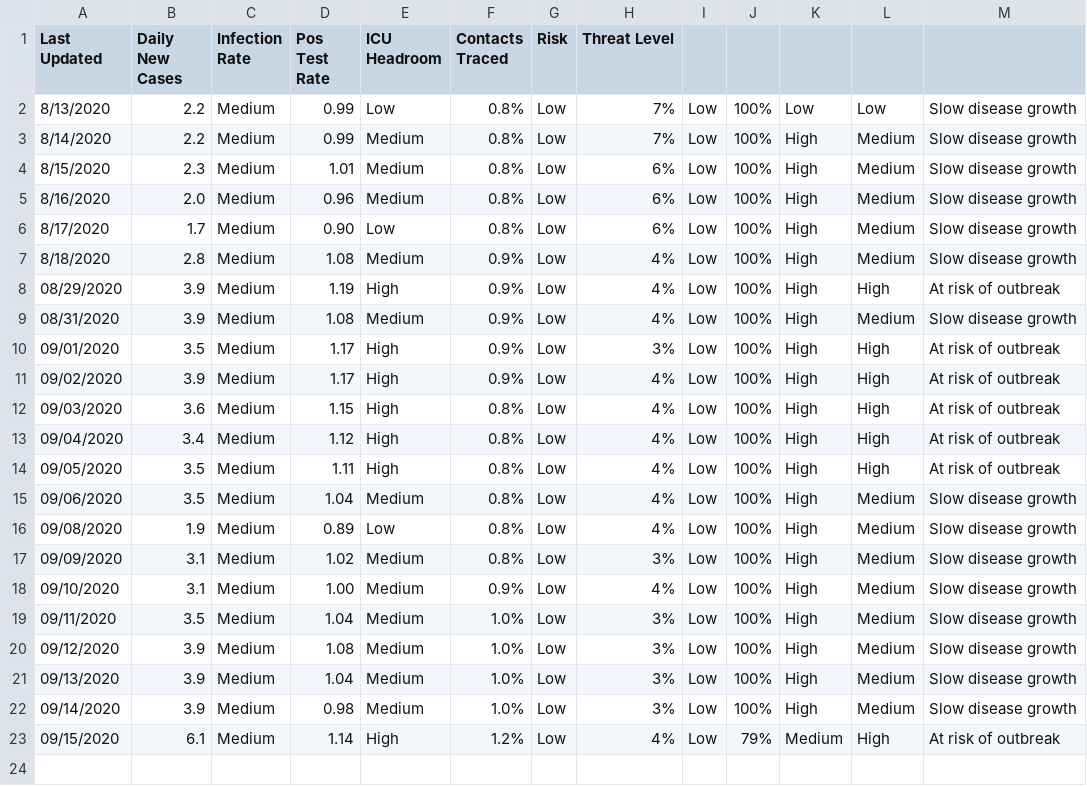
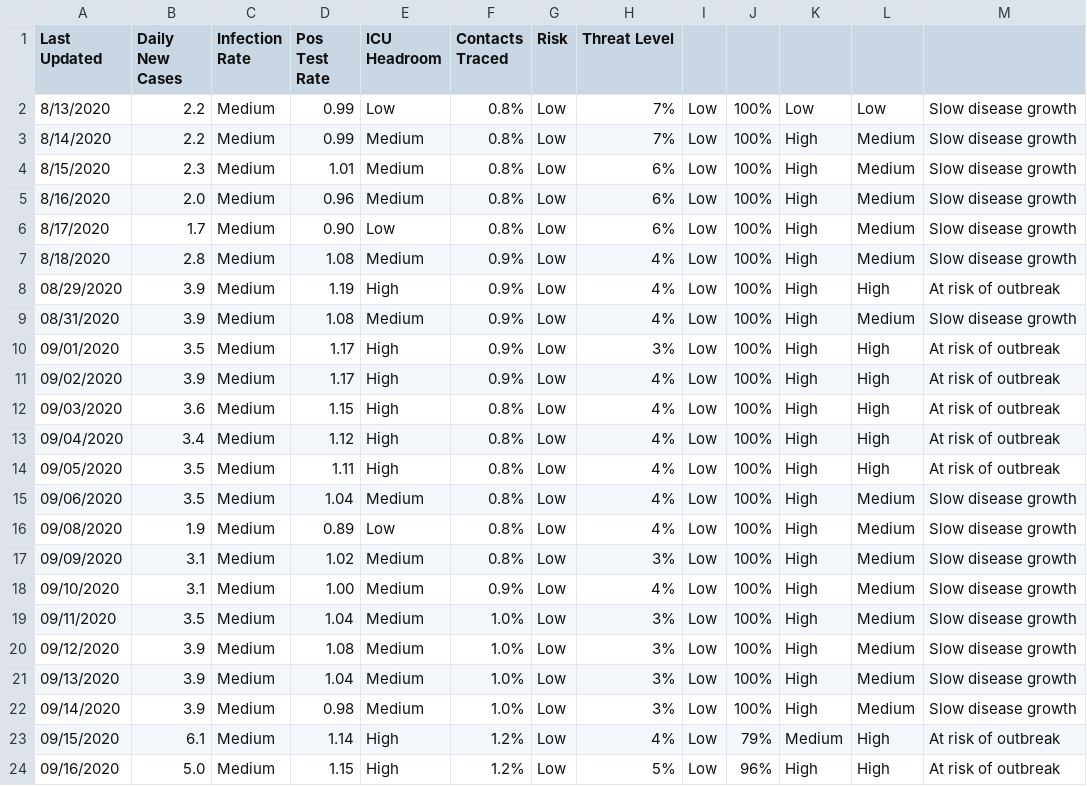
Before and after one commit to gdancik/eida, a CSV file: covid_ct/scorecard.csv, drawn as a sheet; the diff names each change by its address in the sheet, - before the commit and + after, or states it on an @@ line.

Commit message:
Updated data on 2020_09_17

```diff
--- a/covid_ct/scorecard.csv
+++ b/covid_ct/scorecard.csv
+row 24: 09/16/2020 | 5.0 | Medium | 1.15 | High | 1.2% | Low | 5% | Low | 96% | High | High | At risk of outbreak
```
